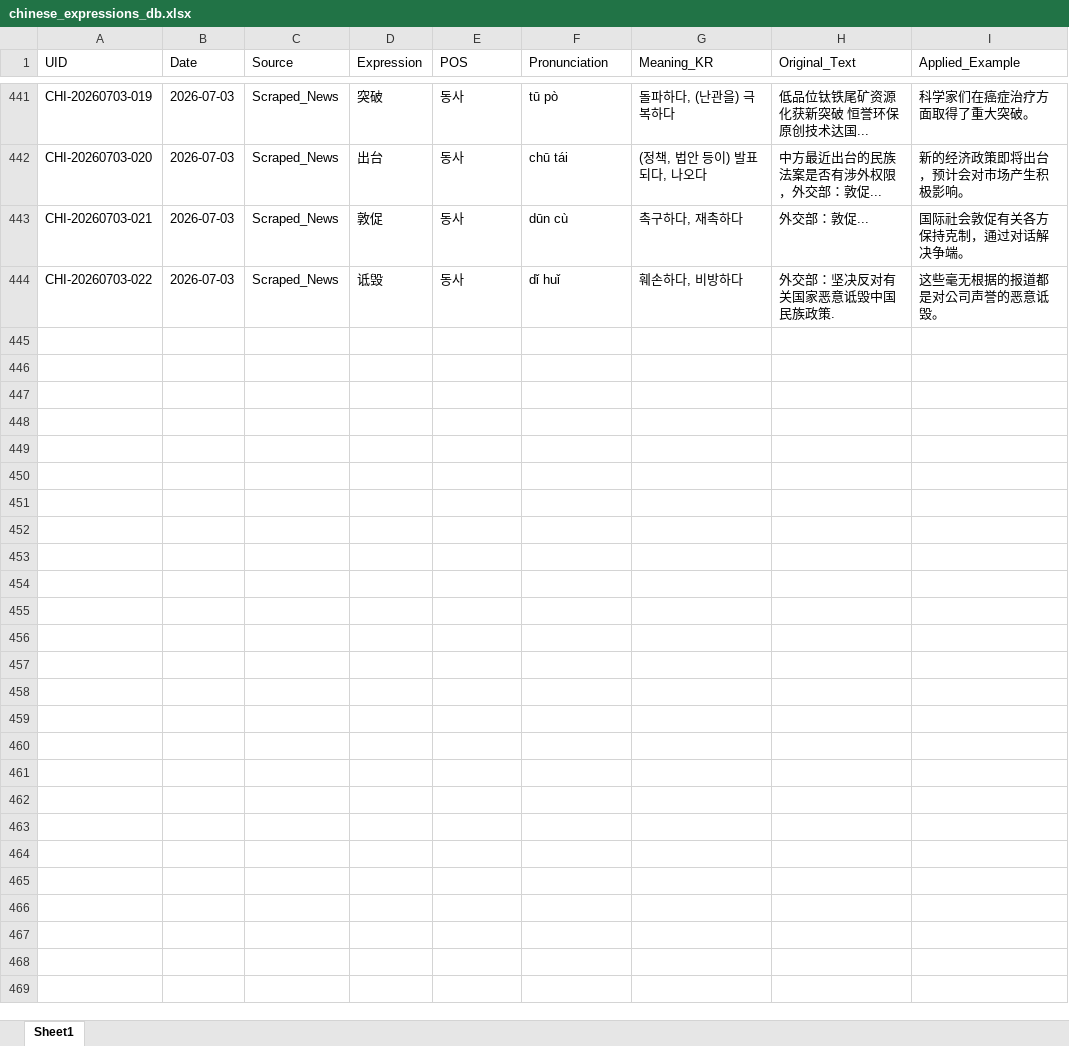
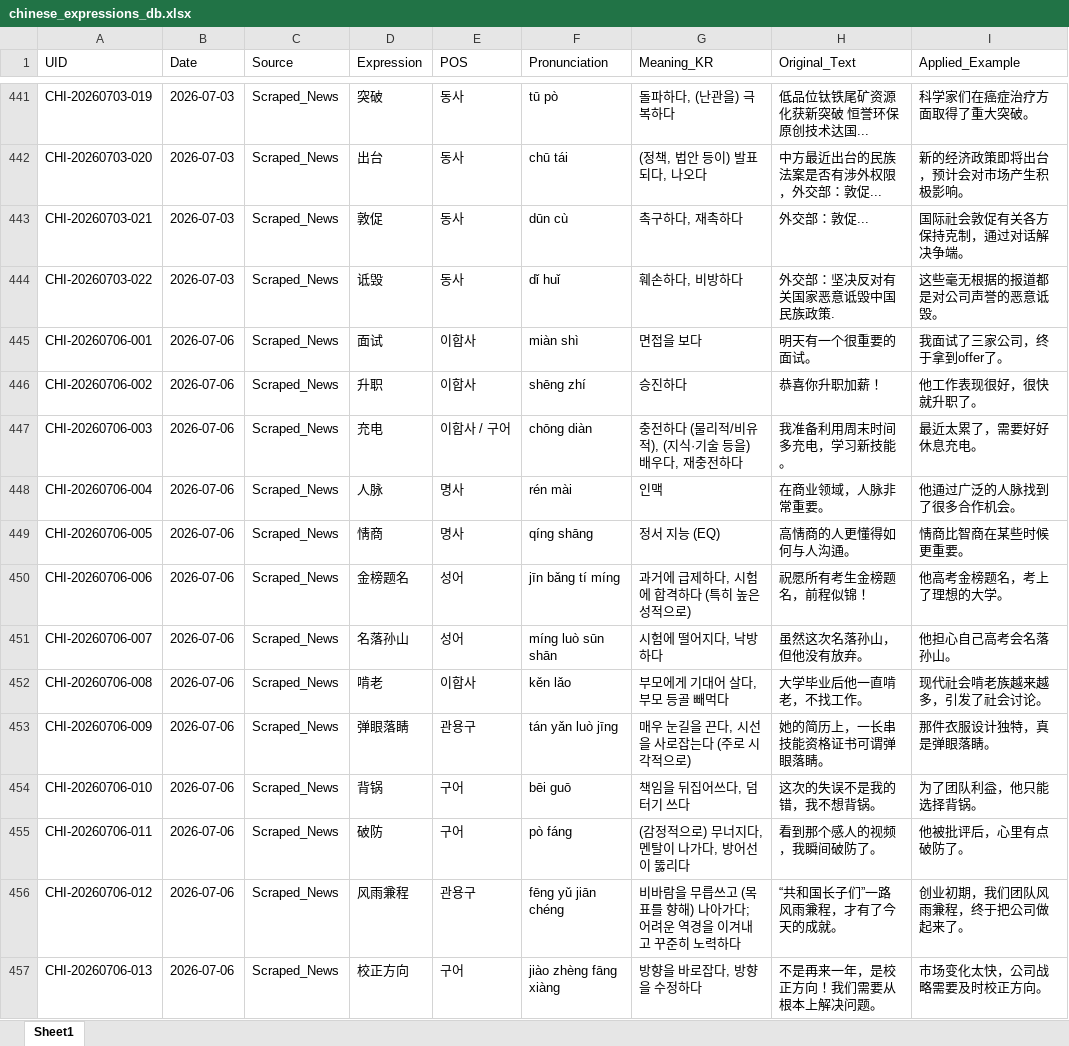
Before and after one commit to woodangtangtangAI/CN-Expressions-Memorize, an Excel workbook: data/01_Database/chinese_expressions_db.xlsx, sheet Sheet1, drawn as a sheet; only a part is shown, gaps mark what is left out; values as stored, in another font and other column widths than the file's, no borders; the diff covers the shown part only; the diff names each change by its address in the sheet, - before the commit and + after, or states it on an @@ line.

```diff
--- a/data/01_Database/chinese_expressions_db.xlsx (sheet Sheet1)
+++ b/data/01_Database/chinese_expressions_db.xlsx (sheet Sheet1)
+row 445: CHI-20260706-001 | 2026-07-06 | Scraped_News | 面试 | 이합사 | miàn shì | 면접을 보다 | 明天有一个很重要的面试。 | 我面试了三家公司，终于拿到offer了。
+row 446: CHI-20260706-002 | 2026-07-06 | Scraped_News | 升职 | 이합사 | shēng zhí | 승진하다 | 恭喜你升职加薪！ | 他工作表现很好，很快就升职了。
+row 447: CHI-20260706-003 | 2026-07-06 | Scraped_News | 充电 | 이합사 / 구어 | chōng diàn | 충전하다 (물리적/비유적), (지식·기술 등을) 배우다, 재충전하다 | 我准备利用周末时间多充电，学习新技能。 | 最近太累了，需要好好休息充电。
+row 448: CHI-20260706-004 | 2026-07-06 | Scraped_News | 人脉 | 명사 | rén mài | 인맥 | 在商业领域，人脉非常重要。 | 他通过广泛的人脉找到了很多合作机会。
+row 449: CHI-20260706-005 | 2026-07-06 | Scraped_News | 情商 | 명사 | qíng shāng | 정서 지능 (EQ) | 高情商的人更懂得如何与人沟通。 | 情商比智商在某些时候更重要。
+row 450: CHI-20260706-006 | 2026-07-06 | Scraped_News | 金榜题名 | 성어 | jīn bǎng tí míng | 과거에 급제하다, 시험에 합격하다 (특히 높은 성적으로) | 祝愿所有考生金榜题名，前程似锦！ | 他高考金榜题名，考上了理想的大学。
+row 451: CHI-20260706-007 | 2026-07-06 | Scraped_News | 名落孙山 | 성어 | míng luò sūn shān | 시험에 떨어지다, 낙방하다 | 虽然这次名落孙山，但他没有放弃。 | 他担心自己高考会名落孙山。
+row 452: CHI-20260706-008 | 2026-07-06 | Scraped_News | 啃老 | 이합사 | kěn lǎo | 부모에게 기대어 살다, 부모 등골 빼먹다 | 大学毕业后他一直啃老，不找工作。 | 现代社会啃老族越来越多，引发了社会讨论。
+row 453: CHI-20260706-009 | 2026-07-06 | Scraped_News | 弹眼落睛 | 관용구 | tán yǎn luò jīng | 매우 눈길을 끈다, 시선을 사로잡는다 (주로 시각적으로) | 她的简历上，一长串技能资格证书可谓弹眼落睛。 | 那件衣服设计独特，真是弹眼落睛。
+row 454: CHI-20260706-010 | 2026-07-06 | Scraped_News | 背锅 | 구어 | bēi guō | 책임을 뒤집어쓰다, 덤터기 쓰다 | 这次的失误不是我的错，我不想背锅。 | 为了团队利益，他只能选择背锅。
+row 455: CHI-20260706-011 | 2026-07-06 | Scraped_News | 破防 | 구어 | pò fáng | (감정적으로) 무너지다, 멘탈이 나가다, 방어선이 뚫리다 | 看到那个感人的视频，我瞬间破防了。 | 他被批评后，心里有点破防了。
+row 456: CHI-20260706-012 | 2026-07-06 | Scraped_News | 风雨兼程 | 관용구 | fēng yǔ jiān chéng | 비바람을 무릅쓰고 (목표를 향해) 나아가다; 어려운 역경을 이겨내고 꾸준히 노력하다 | “共和国长子们”一路风雨兼程，才有了今天的成就。 | 创业初期，我们团队风雨兼程，终于把公司做起来了。
+row 457: CHI-20260706-013 | 2026-07-06 | Scraped_News | 校正方向 | 구어 | jiào zhèng fāng xiàng | 방향을 바로잡다, 방향을 수정하다 | 不是再来一年，是校正方向！我们需要从根本上解决问题。 | 市场变化太快，公司战略需要及时校正方向。
```
Also changed, not shown: 12 added rows elsewhere in this sheet, 5 other files.
